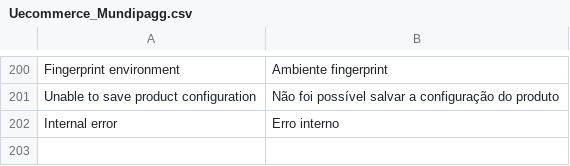
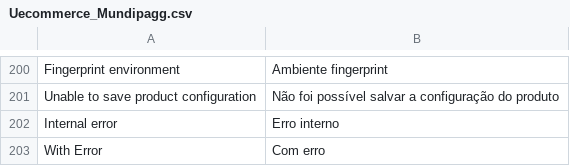
Before and after one commit to zpvini/magento-module, a CSV file: app/locale/pt_BR/Uecommerce_Mundipagg.csv, drawn as a sheet; only a part is shown, gaps mark what is left out.

Commit message:
:heavy_plus_sign: With Error transactions handler setup

```diff
--- a/app/locale/pt_BR/Uecommerce_Mundipagg.csv
+++ b/app/locale/pt_BR/Uecommerce_Mundipagg.csv
@@ -202 +202,2 @@
 "Internal error","Erro interno"
+"With Error","Com erro"
```
Also changed, not shown: 4 other files.
